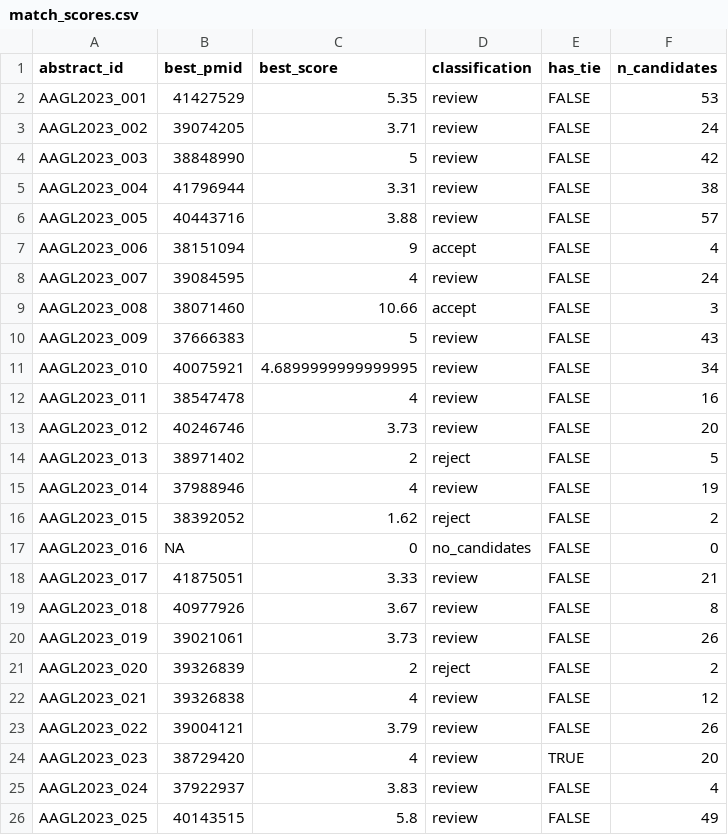
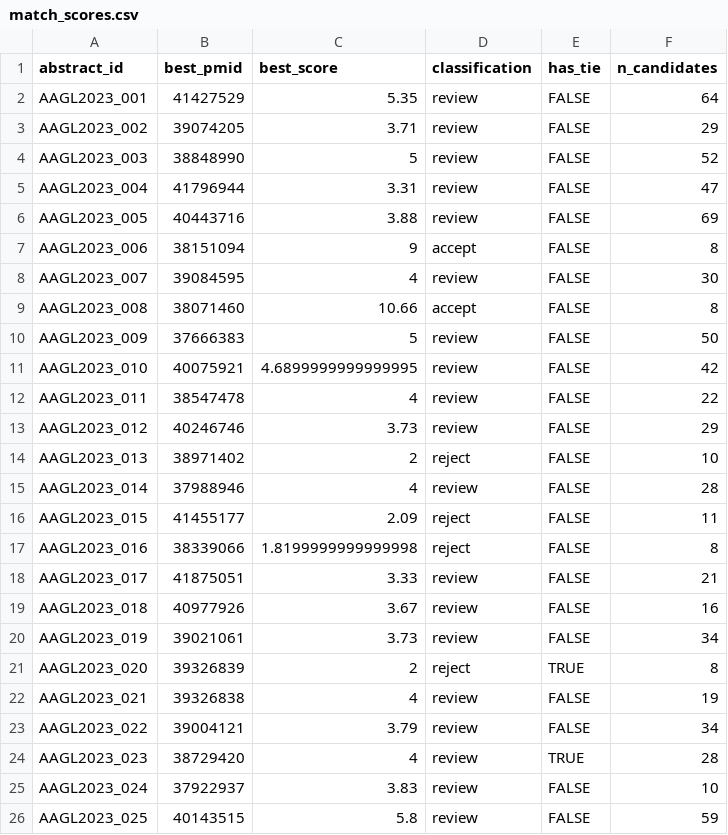
Before and after one commit to mufflyt/abstract_lifetime, a CSV file: data/processed/match_scores.csv, drawn as a sheet; only a part is shown; the diff covers the shown part only.

```diff
--- a/data/processed/match_scores.csv
+++ b/data/processed/match_scores.csv
@@ -1,26 +1,26 @@
 abstract_id,best_pmid,best_score,classification,has_tie,n_candidates
-AAGL2023_001,41427529,5.35,review,FALSE,53
-AAGL2023_002,39074205,3.71,review,FALSE,24
-AAGL2023_003,38848990,5,review,FALSE,42
-AAGL2023_004,41796944,3.31,review,FALSE,38
-AAGL2023_005,40443716,3.88,review,FALSE,57
-AAGL2023_006,38151094,9,accept,FALSE,4
-AAGL2023_007,39084595,4,review,FALSE,24
-AAGL2023_008,38071460,10.66,accept,FALSE,3
-AAGL2023_009,37666383,5,review,FALSE,43
-AAGL2023_010,40075921,4.6899999999999995,review,FALSE,34
-AAGL2023_011,38547478,4,review,FALSE,16
-AAGL2023_012,40246746,3.73,review,FALSE,20
-AAGL2023_013,38971402,2,reject,FALSE,5
-AAGL2023_014,37988946,4,review,FALSE,19
-AAGL2023_015,38392052,1.62,reject,FALSE,2
-AAGL2023_016,NA,0,no_candidates,FALSE,0
+AAGL2023_001,41427529,5.35,review,FALSE,64
+AAGL2023_002,39074205,3.71,review,FALSE,29
+AAGL2023_003,38848990,5,review,FALSE,52
+AAGL2023_004,41796944,3.31,review,FALSE,47
+AAGL2023_005,40443716,3.88,review,FALSE,69
+AAGL2023_006,38151094,9,accept,FALSE,8
+AAGL2023_007,39084595,4,review,FALSE,30
+AAGL2023_008,38071460,10.66,accept,FALSE,8
+AAGL2023_009,37666383,5,review,FALSE,50
+AAGL2023_010,40075921,4.6899999999999995,review,FALSE,42
+AAGL2023_011,38547478,4,review,FALSE,22
+AAGL2023_012,40246746,3.73,review,FALSE,29
+AAGL2023_013,38971402,2,reject,FALSE,10
+AAGL2023_014,37988946,4,review,FALSE,28
+AAGL2023_015,41455177,2.09,reject,FALSE,11
+AAGL2023_016,38339066,1.8199999999999998,reject,FALSE,8
 AAGL2023_017,41875051,3.33,review,FALSE,21
-AAGL2023_018,40977926,3.67,review,FALSE,8
-AAGL2023_019,39021061,3.73,review,FALSE,26
-AAGL2023_020,39326839,2,reject,FALSE,2
-AAGL2023_021,39326838,4,review,FALSE,12
-AAGL2023_022,39004121,3.79,review,FALSE,26
-AAGL2023_023,38729420,4,review,TRUE,20
-AAGL2023_024,37922937,3.83,review,FALSE,4
-AAGL2023_025,40143515,5.8,review,FALSE,49
+AAGL2023_018,40977926,3.67,review,FALSE,16
+AAGL2023_019,39021061,3.73,review,FALSE,34
+AAGL2023_020,39326839,2,reject,TRUE,8
+AAGL2023_021,39326838,4,review,FALSE,19
+AAGL2023_022,39004121,3.79,review,FALSE,34
+AAGL2023_023,38729420,4,review,TRUE,28
+AAGL2023_024,37922937,3.83,review,FALSE,10
+AAGL2023_025,40143515,5.8,review,FALSE,59
```
Also changed, not shown: 96 edited cells elsewhere in this file, output/abstracts_with_matches.csv, output/manual_review_queue.csv, 15 other files.
